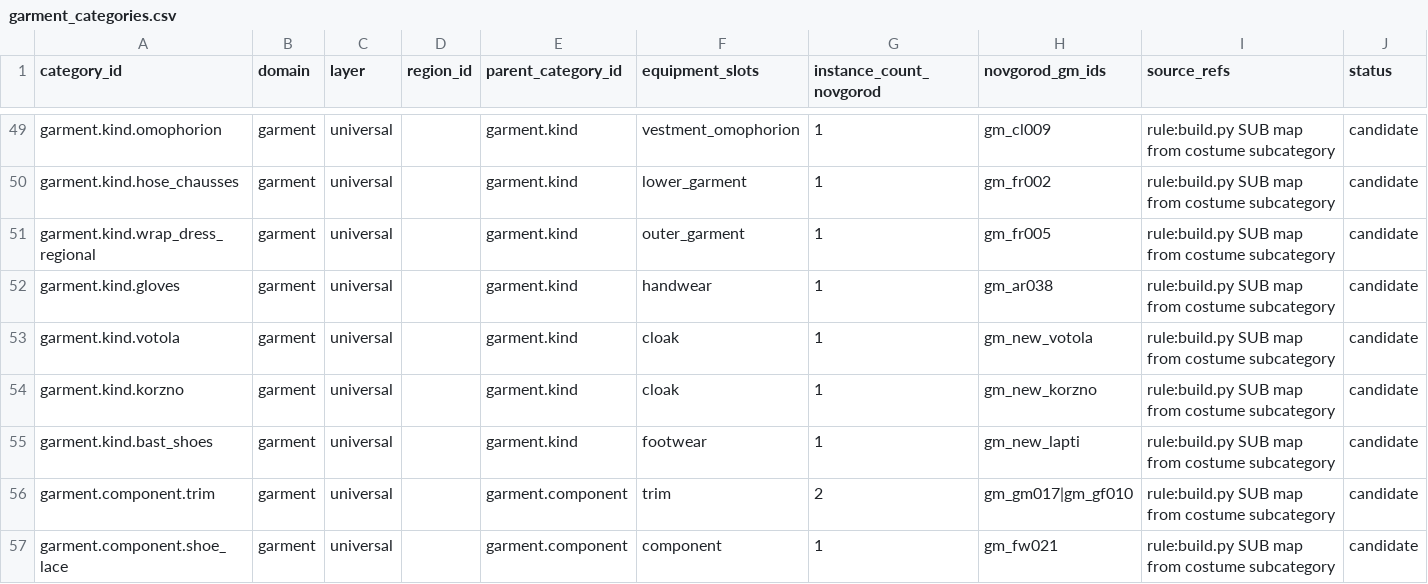
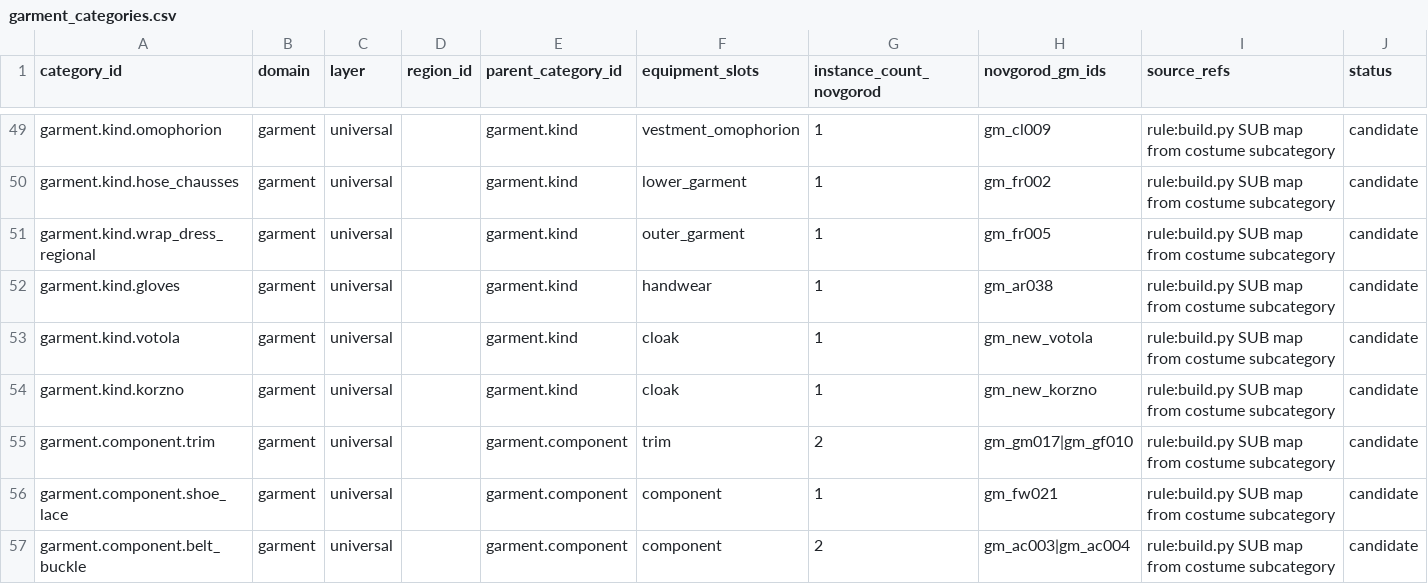
Before and after one commit to PavelSlaven/Novgorod1230, a CSV file: data/world-catalogs/novgorod/game-base-v1/clothing-appearance/garments/garment_categories.csv, drawn as a sheet; only a part is shown, gaps mark what is left out; the shorter side is filled out with more unchanged rows; the diff names each change by its address in the sheet, - before the commit and + after, or states it on an @@ line.

```diff
--- a/data/world-catalogs/novgorod/game-base-v1/clothing-appearance/garments/garment_categories.csv
+++ b/data/world-catalogs/novgorod/game-base-v1/clothing-appearance/garments/garment_categories.csv
-row 55: garment.kind.bast_shoes | garment | universal |  | garment.kind | footwear | 1 | gm_new_lapti | rule:build.py SUB map from costume subcategory | candidate
```
Also changed, not shown: data/world-catalogs/novgorod/game-base-v1/clothing-appearance/garments/garments.csv, data/world-catalogs/novgorod/game-base-v1/crafts-tools-processes/materials_registry/needs_check.csv, 42 other files.
